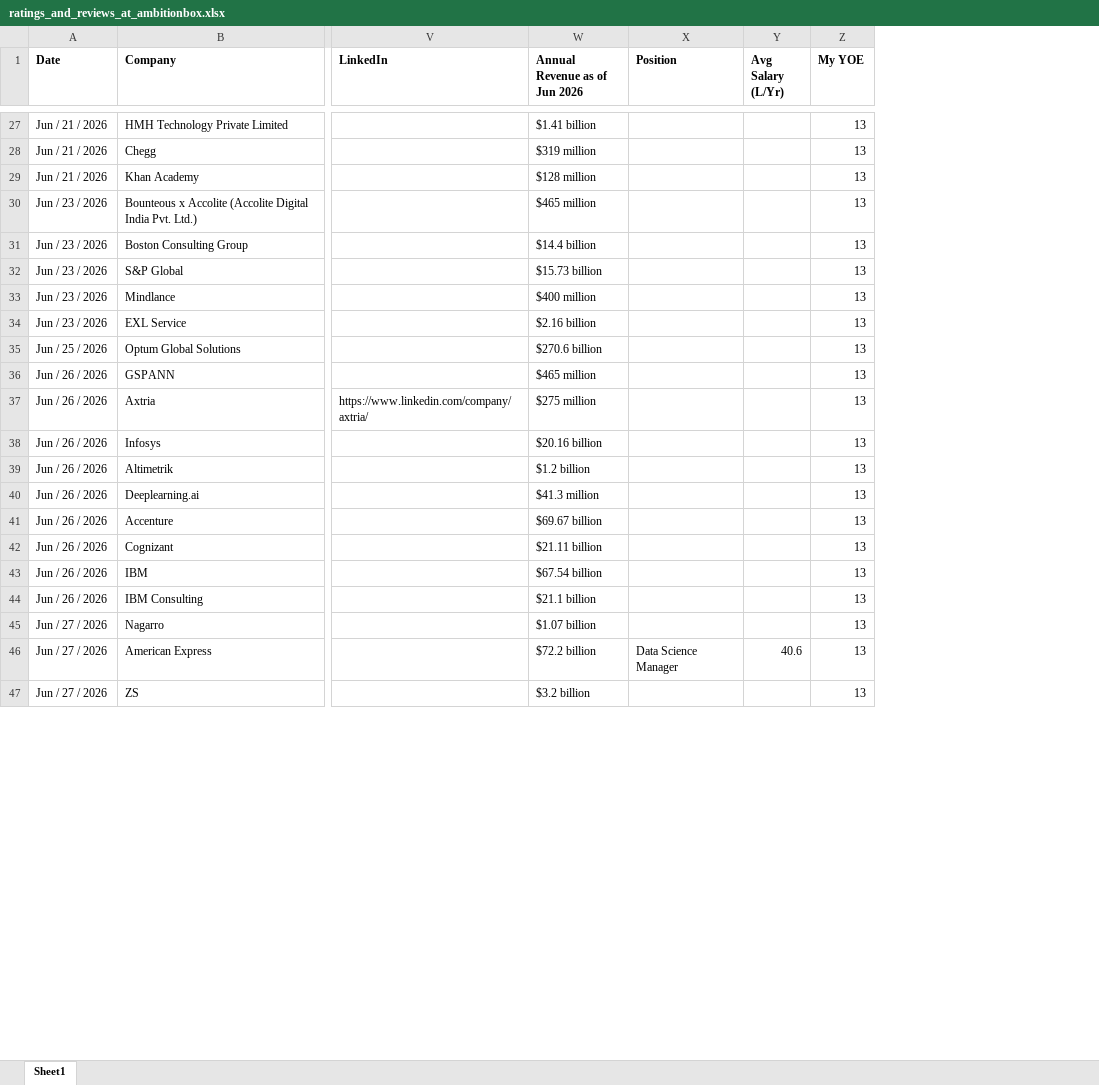
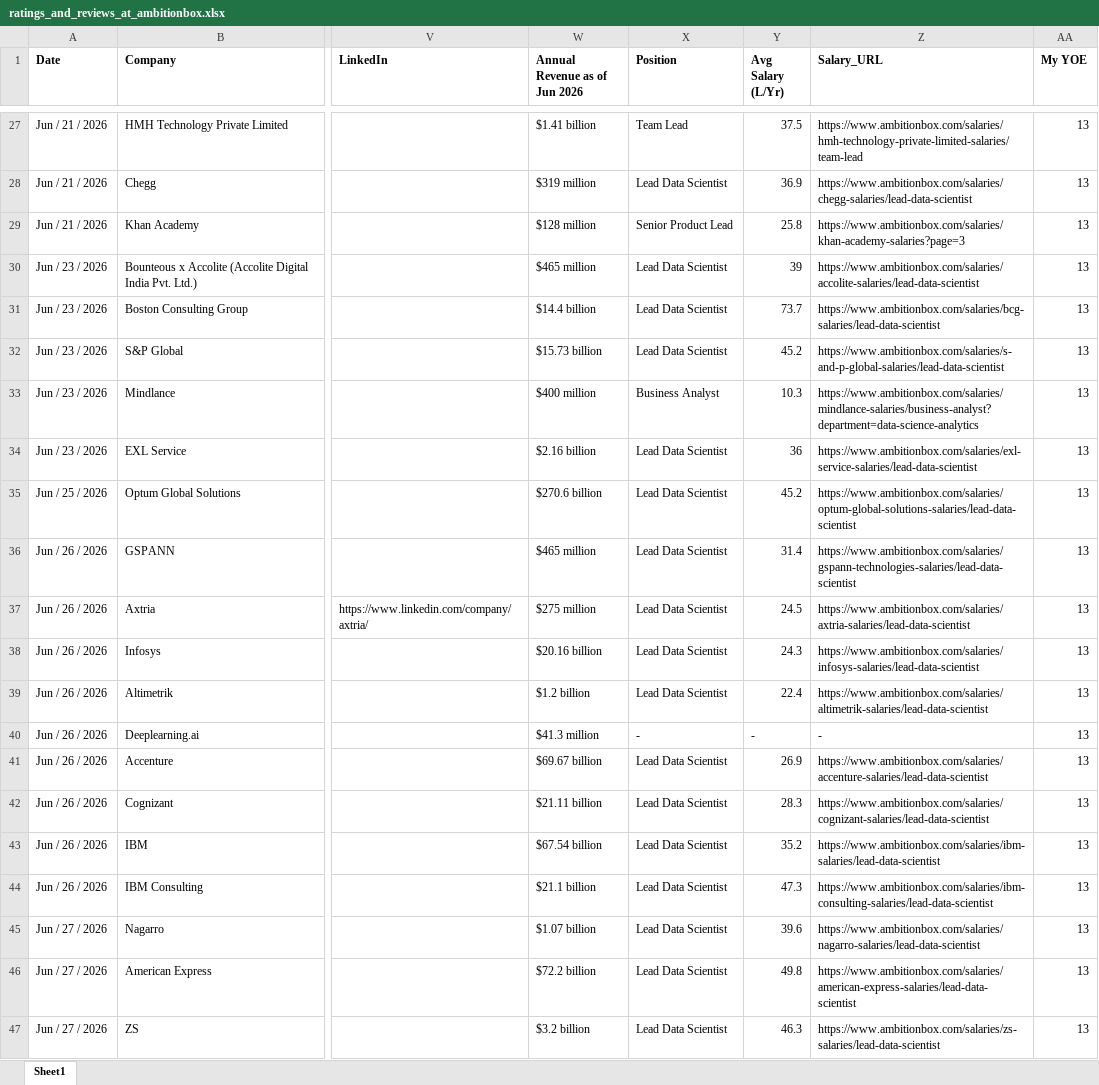
Before and after one commit to ashishjain1547/company_and_job_market_research, an Excel workbook: ratings_and_reviews_at_ambitionbox.xlsx, sheet Sheet1, drawn as a sheet; only a part is shown, gaps mark what is left out; values as stored, in another font and other column widths than the file's, no borders; the diff covers the shown part only; the diff names each change by its address in the sheet, - before the commit and + after, or states it on an @@ line.

```diff
--- a/ratings_and_reviews_at_ambitionbox.xlsx (sheet Sheet1)
+++ b/ratings_and_reviews_at_ambitionbox.xlsx (sheet Sheet1)
+column Z (Salary_URL), rows 27-47: https://www.ambitionbox.com/salaries/hmh-technology-private-limited-salaries/team-lead | https://www.ambitionbox.com/salaries/chegg-salaries/lead-data-scientist | https://www.ambitionbox.com/salaries/khan-academy-salaries?page=3 | https://www.ambitionbox.com/salaries/accolite-salaries/lead-data-scientist | https://www.ambitionbox.com/salaries/bcg-salaries/lead-data-scientist | https://www.ambitionbox.com/salaries/s-and-p-global-salaries/lead-data-scientist | https://www.ambitionbox.com/salaries/mindlance-salaries/business-analyst?department=data-science-analytics | https://www.ambitionbox.com/salaries/exl-service-salaries/lead-data-scientist | https://www.ambitionbox.com/salaries/optum-global-solutions-salaries/lead-data-scientist | https://www.ambitionbox.com/salaries/gspann-technologies-salaries/lead-data-scientist | https://www.ambitionbox.com/salaries/axtria-salaries/lead-data-scientist | https://www.ambitionbox.com/salaries/infosys-salaries/lead-data-scientist | https://www.ambitionbox.com/salaries/altimetrik-salaries/lead-data-scientist | - | https://www.ambitionbox.com/salaries/accenture-salaries/lead-data-scientist | https://www.ambitionbox.com/salaries/cognizant-salaries/lead-data-scientist | https://www.ambitionbox.com/salaries/ibm-salaries/lead-data-scientist | https://www.ambitionbox.com/salaries/ibm-consulting-salaries/lead-data-scientist | https://www.ambitionbox.com/salaries/nagarro-salaries/lead-data-scientist | https://www.ambitionbox.com/salaries/american-express-salaries/lead-data-scientist | https://www.ambitionbox.com/salaries/zs-salaries/lead-data-scientist
-X27 (Position): (empty)
+X27 (Position): Team Lead
-Y27 (Avg Salary (L/Yr)): (empty)
+Y27 (Avg Salary (L/Yr)): 37.5
-X28 (Position): (empty)
+X28 (Position): Lead Data Scientist
-Y28 (Avg Salary (L/Yr)): (empty)
+Y28 (Avg Salary (L/Yr)): 36.9
-X29 (Position): (empty)
+X29 (Position): Senior Product Lead
-Y29 (Avg Salary (L/Yr)): (empty)
+Y29 (Avg Salary (L/Yr)): 25.8
-X30:X32 (Position): (empty)
+X30:X32 (Position): Lead Data Scientist
-Y30 (Avg Salary (L/Yr)): (empty)
+Y30 (Avg Salary (L/Yr)): 39
-Y31 (Avg Salary (L/Yr)): (empty)
+Y31 (Avg Salary (L/Yr)): 73.7
-Y32 (Avg Salary (L/Yr)): (empty)
+Y32 (Avg Salary (L/Yr)): 45.2
-X33 (Position): (empty)
+X33 (Position): Business Analyst
-Y33 (Avg Salary (L/Yr)): (empty)
+Y33 (Avg Salary (L/Yr)): 10.3
-X34:X39 (Position): (empty)
+X34:X39 (Position): Lead Data Scientist
-Y34 (Avg Salary (L/Yr)): (empty)
+Y34 (Avg Salary (L/Yr)): 36
-Y35 (Avg Salary (L/Yr)): (empty)
+Y35 (Avg Salary (L/Yr)): 45.2
-Y36 (Avg Salary (L/Yr)): (empty)
+Y36 (Avg Salary (L/Yr)): 31.4
-Y37 (Avg Salary (L/Yr)): (empty)
+Y37 (Avg Salary (L/Yr)): 24.5
-Y38 (Avg Salary (L/Yr)): (empty)
+Y38 (Avg Salary (L/Yr)): 24.3
-Y39 (Avg Salary (L/Yr)): (empty)
+Y39 (Avg Salary (L/Yr)): 22.4
-X40 (Position): (empty)
+X40 (Position): -
-Y40 (Avg Salary (L/Yr)): (empty)
+Y40 (Avg Salary (L/Yr)): -
-X41:X45 (Position): (empty)
+X41:X45 (Position): Lead Data Scientist
-Y41 (Avg Salary (L/Yr)): (empty)
+Y41 (Avg Salary (L/Yr)): 26.9
-Y42 (Avg Salary (L/Yr)): (empty)
+Y42 (Avg Salary (L/Yr)): 28.3
-Y43 (Avg Salary (L/Yr)): (empty)
+Y43 (Avg Salary (L/Yr)): 35.2
-Y44 (Avg Salary (L/Yr)): (empty)
+Y44 (Avg Salary (L/Yr)): 47.3
-Y45 (Avg Salary (L/Yr)): (empty)
+Y45 (Avg Salary (L/Yr)): 39.6
-X46 (Position): Data Science Manager
+X46 (Position): Lead Data Scientist
-Y46 (Avg Salary (L/Yr)): 40.6
+Y46 (Avg Salary (L/Yr)): 49.8
-X47 (Position): (empty)
+X47 (Position): Lead Data Scientist
-Y47 (Avg Salary (L/Yr)): (empty)
+Y47 (Avg Salary (L/Yr)): 46.3
```
Also changed, not shown: 54 edited cells elsewhere in this sheet.
